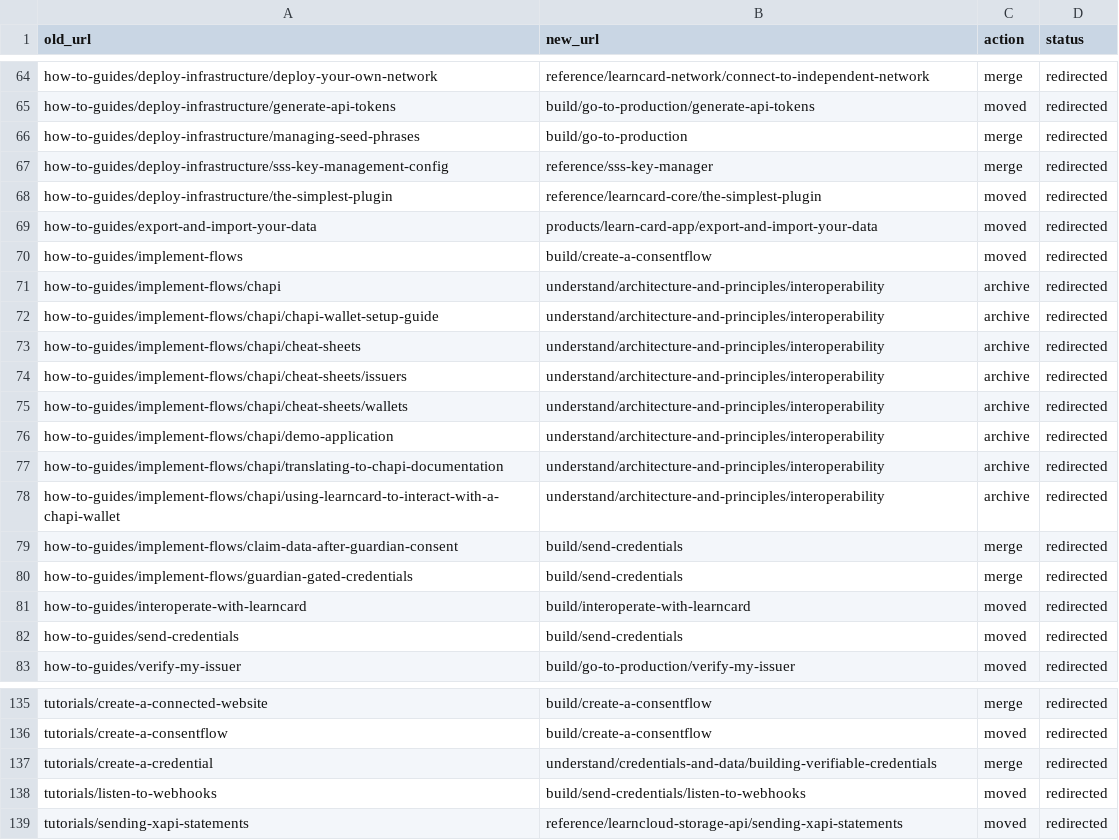
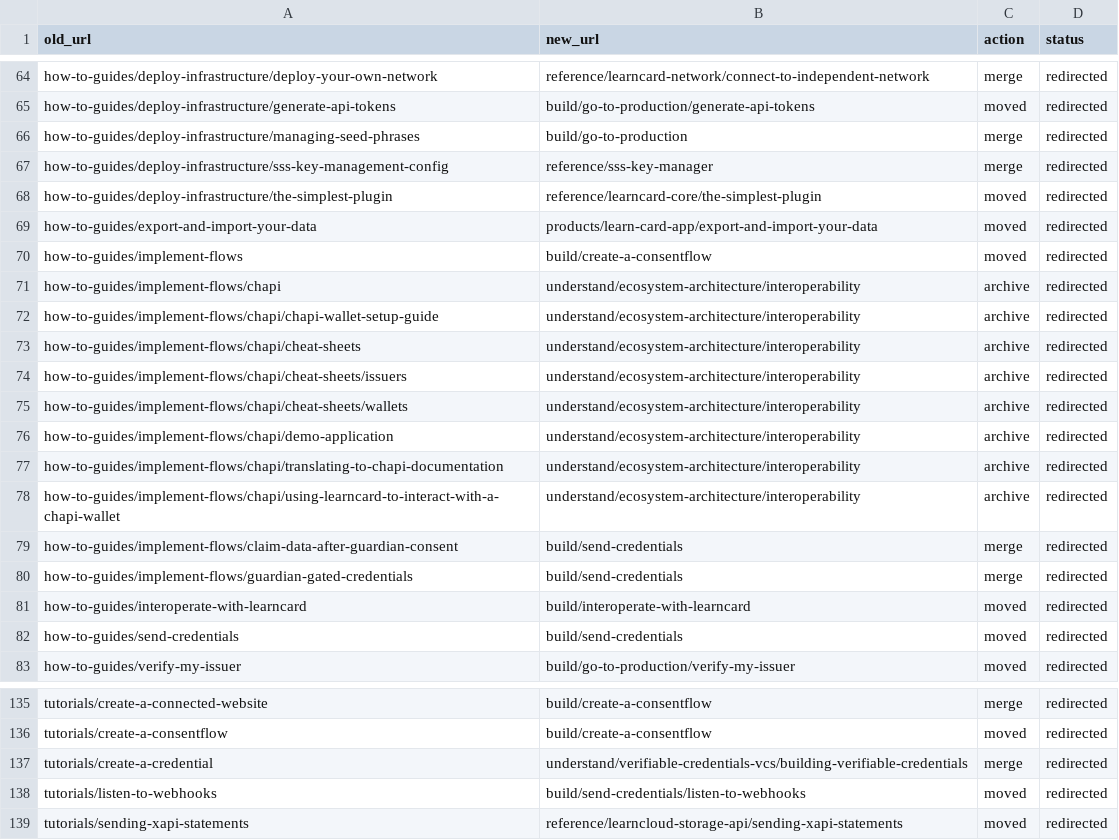
Before and after one commit to learningeconomy/LearnCard, a CSV file: scripts/docs-migration-map.csv, drawn as a sheet; only a part is shown, gaps mark what is left out; the diff covers the shown part only.

Commit message:
docs: restructure Understand from 42 pages to 27 around what integrators need
Understand had volume without a spine: five identical template index pages,
two audiences interleaved under "Identities & Keys", ten pages for one
consent feature (four of them unreachable, using method names that do not
exist), Boosts told twice across 1,177 lines with superseded APIs, and
three orphaned pages with zero inbound links.

Credentials & Data
- Boosts -> one ~115-line "Credential Templates (Boosts)" page. Developers
  need templates, not the permission matrix. send()-era API only; removed
  learnCard.issue() (does not exist) and non-standard skills arrays.
- Credential Lifecycle folded into Verifiable Credentials.
- Schemas, Types & Categories moved to Reference (it is a lookup table).

Identity & Trust
- Account Recovery, Cross-Device Login, Auth Coordinator archived: they
  describe the LearnCard app's internal sign-in, not integration concepts.
- Key Management (SSS) cut to a 27-line concept; mechanics live in the SSS
  Key Manager reference (which also gained the four-share table and had
  stale 2-of-3/PBKDF2 text corrected).
- Trust Registries 146 -> 62 lines; LearnCard-specific content only.
- Auth Grants & API Tokens joins this section.

Consent & Permissions (10 -> 5)
- Contracts, Terms, Transactions folded into the ConsentFlow overview.
- Reading & Writing Consented Data merges two pages and replaces every
  nonexistent method (getConsented*, createConsentFlowContract,
  updateConsentedContractTerms, getContractData, writeToContract) with the
  real ones. Documents that send() takes contractUri at the top level.
- Section index dropped; it advertised ZKPs/BBS+ that are not shipped.

How LearnCard Is Built
- Network Architecture (0 inbound) folded into Ecosystem Architecture;
  connection states corrected to the real enum. Network & Interactions and
  Architecture & Principles indexes deleted; Holder Continuity re-homed.

All five section index pages removed; the first page of each group is now
its parent. 20 redirects updated, migration map regenerated from the
checker, inbound links retargeted.

```diff
--- a/scripts/docs-migration-map.csv
+++ b/scripts/docs-migration-map.csv
@@ -70,10 +70,10 @@ how-to-guides/export-and-import-your-data,products/learn-card-app/export-and-imp
 how-to-guides/implement-flows,build/create-a-consentflow,moved,redirected
-how-to-guides/implement-flows/chapi,understand/architecture-and-principles/interoperability,archive,redirected
-how-to-guides/implement-flows/chapi/chapi-wallet-setup-guide,understand/architecture-and-principles/interoperability,archive,redirected
-how-to-guides/implement-flows/chapi/cheat-sheets,understand/architecture-and-principles/interoperability,archive,redirected
-how-to-guides/implement-flows/chapi/cheat-sheets/issuers,understand/architecture-and-principles/interoperability,archive,redirected
-how-to-guides/implement-flows/chapi/cheat-sheets/wallets,understand/architecture-and-principles/interoperability,archive,redirected
-how-to-guides/implement-flows/chapi/demo-application,understand/architecture-and-principles/interoperability,archive,redirected
-how-to-guides/implement-flows/chapi/translating-to-chapi-documentation,understand/architecture-and-principles/interoperability,archive,redirected
-how-to-guides/implement-flows/chapi/using-learncard-to-interact-with-a-chapi-wallet,understand/architecture-and-principles/interoperability,archive,redirected
+how-to-guides/implement-flows/chapi,understand/ecosystem-architecture/interoperability,archive,redirected
+how-to-guides/implement-flows/chapi/chapi-wallet-setup-guide,understand/ecosystem-architecture/interoperability,archive,redirected
+how-to-guides/implement-flows/chapi/cheat-sheets,understand/ecosystem-architecture/interoperability,archive,redirected
+how-to-guides/implement-flows/chapi/cheat-sheets/issuers,understand/ecosystem-architecture/interoperability,archive,redirected
+how-to-guides/implement-flows/chapi/cheat-sheets/wallets,understand/ecosystem-architecture/interoperability,archive,redirected
+how-to-guides/implement-flows/chapi/demo-application,understand/ecosystem-architecture/interoperability,archive,redirected
+how-to-guides/implement-flows/chapi/translating-to-chapi-documentation,understand/ecosystem-architecture/interoperability,archive,redirected
+how-to-guides/implement-flows/chapi/using-learncard-to-interact-with-a-chapi-wallet,understand/ecosystem-architecture/interoperability,archive,redirected
 how-to-guides/implement-flows/claim-data-after-guardian-consent,build/send-credentials,merge,redirected
@@ -136,3 +136,3 @@ tutorials/create-a-connected-website,build/create-a-consentflow,merge,redirected
 tutorials/create-a-consentflow,build/create-a-consentflow,moved,redirected
-tutorials/create-a-credential,understand/credentials-and-data/building-verifiable-credentials,merge,redirected
+tutorials/create-a-credential,understand/verifiable-credentials-vcs/building-verifiable-credentials,merge,redirected
 tutorials/listen-to-webhooks,build/send-credentials/listen-to-webhooks,moved,redirected
```
Also changed, not shown: 60 edited cells elsewhere in this file, 38 other files.
